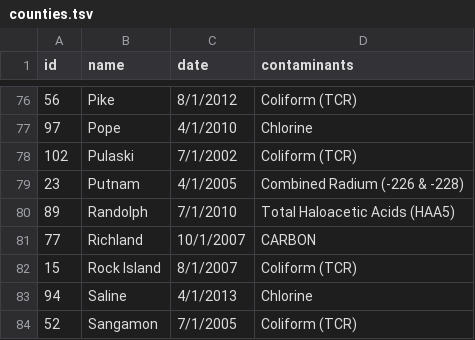
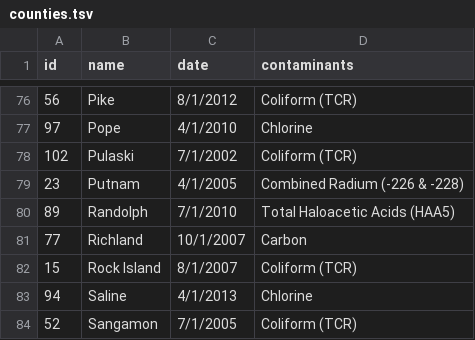
Before and after one commit to funseiki/waqua, a TSV file: ui/public/data/counties.tsv, drawn as a sheet; only a part is shown, gaps mark what is left out.

Commit message:
Remove caps

```diff
--- a/ui/public/data/counties.tsv
+++ b/ui/public/data/counties.tsv
@@ -80,3 +80,3 @@ id	name	date	contaminants
 89	Randolph	7/1/2010	Total Haloacetic Acids (HAA5)
-77	Richland	10/1/2007	CARBON
+77	Richland	10/1/2007	Carbon
 15	Rock Island	8/1/2007	Coliform (TCR)
```
